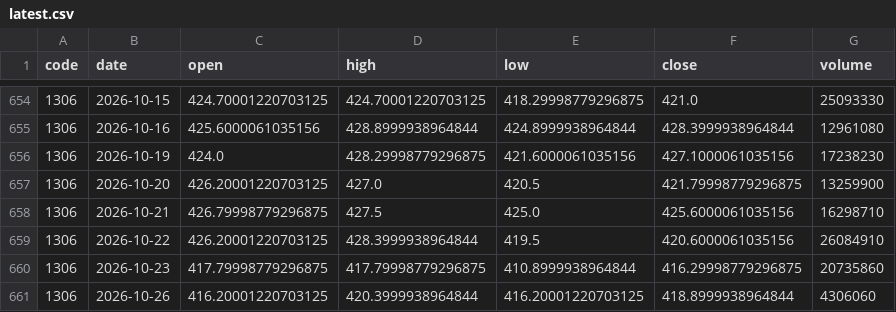
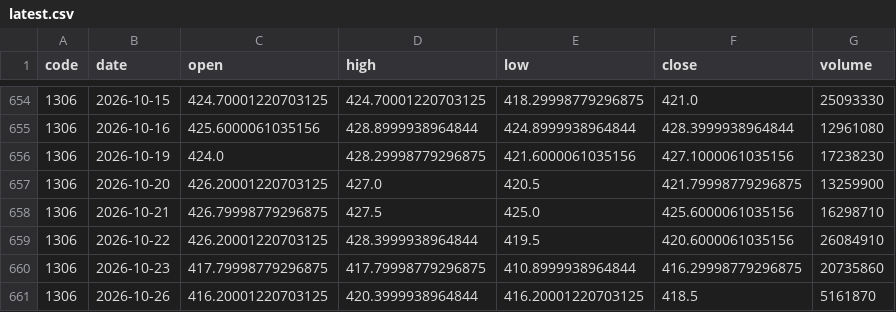
Before and after one commit to gudianjun/jp-bars, a CSV file: data/latest.csv, drawn as a sheet; only a part is shown, gaps mark what is left out; the diff covers the shown part only.

```diff
--- a/data/latest.csv
+++ b/data/latest.csv
@@ -660,2 +660,2 @@ code,date,open,high,low,close,volume
 1306,2026-10-23,417.79998779296875,417.79998779296875,410.8999938964844,416.29998779296875,20735860
-1306,2026-10-26,416.20001220703125,420.3999938964844,416.20001220703125,418.8999938964844,4306060
+1306,2026-10-26,416.20001220703125,420.3999938964844,416.20001220703125,418.5,5161870
```
Also changed, not shown: 26 edited cells elsewhere in this file, 1 other file.
